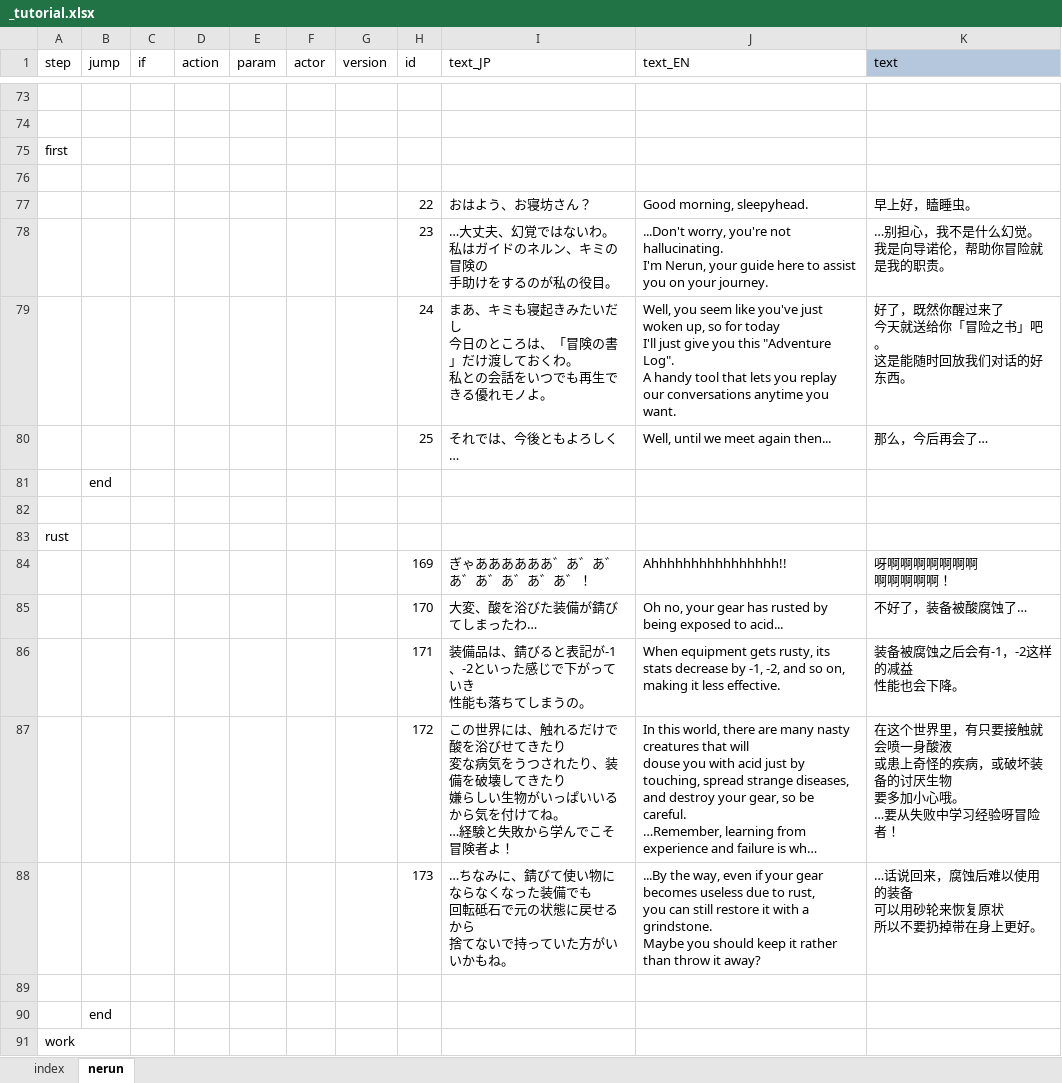
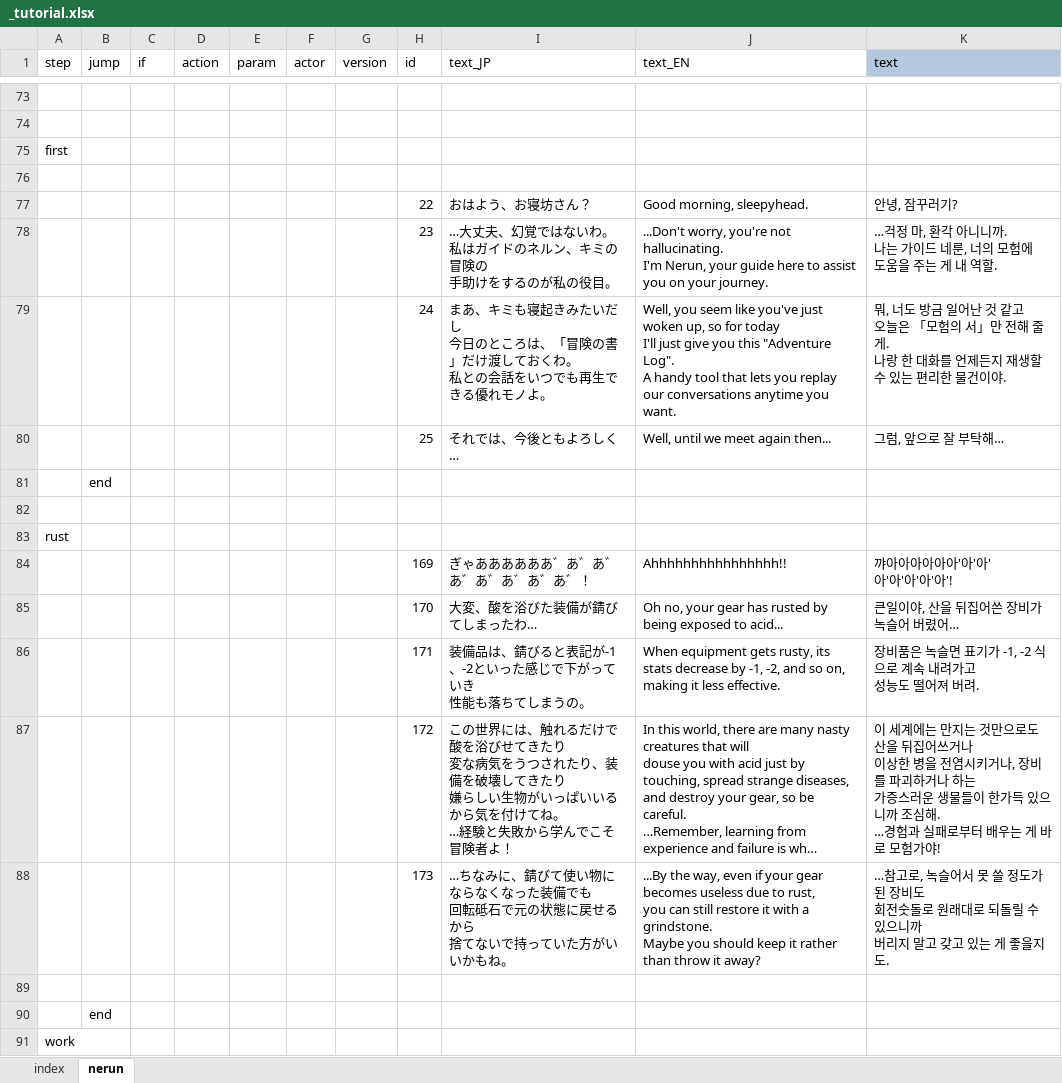
Before and after one commit to cinornu/Elin_KR, an Excel workbook: _Lang_Korean/Lang/KR/Dialog/Drama/_tutorial.xlsx, sheet nerun, drawn as a sheet; only a part is shown, gaps mark what is left out; long unchanged cells end in …; values as stored, in another font and other column widths than the file's, no borders; charts and pictures and conditional formats not drawn; ↵ is a line break in a cell; the diff covers the shown part only; the diff names each change by its address in the sheet, - before the commit and + after, or states it on an @@ line.

```diff
--- a/_Lang_Korean/Lang/KR/Dialog/Drama/_tutorial.xlsx (sheet nerun)
+++ b/_Lang_Korean/Lang/KR/Dialog/Drama/_tutorial.xlsx (sheet nerun)
-K77 (text): 早上好，瞌睡虫。
+K77 (text): 안녕, 잠꾸러기?
-K78 (text): …别担心，我不是什么幻觉。 ↵ 我是向导诺伦，帮助你冒险就是我的职责。
+K78 (text): …걱정 마, 환각 아니니까. ↵ 나는 가이드 네룬, 너의 모험에 ↵ 도움을 주는 게 내 역할.
-K79 (text): 好了，既然你醒过来了 ↵ 今天就送给你「冒险之书」吧。 ↵ 这是能随时回放我们对话的好东西。
+K79 (text): 뭐, 너도 방금 일어난 것 같고 ↵ 오늘은 「모험의 서」만 전해 줄게. ↵ 나랑 한 대화를 언제든지 재생할 수 있는 편리한 물건이야.
-K80 (text): 那么，今后再会了…
+K80 (text): 그럼, 앞으로 잘 부탁해…
-K84 (text): 呀啊啊啊啊啊啊啊 ↵ 啊啊啊啊啊！
+K84 (text): 꺄아아아아아아'아'아' ↵ 아'아'아'아'아'!
-K85 (text): 不好了，装备被酸腐蚀了…
+K85 (text): 큰일이야, 산을 뒤집어쓴 장비가 녹슬어 버렸어…
-K86 (text): 装备被腐蚀之后会有-1，-2这样的减益 ↵ 性能也会下降。
+K86 (text): 장비품은 녹슬면 표기가 -1, -2 식으로 계속 내려가고 ↵ 성능도 떨어져 버려.
-K87 (text): 在这个世界里，有只要接触就会喷一身酸液 ↵ 或患上奇怪的疾病，或破坏装备的讨厌生物 ↵ 要多加小心哦。 ↵ …要从失败中学习经验呀冒险者！
+K87 (text): 이 세계에는 만지는 것만으로도 산을 뒤집어쓰거나 ↵ 이상한 병을 전염시키거나, 장비를 파괴하거나 하는 ↵ 가증스러운 생물들이 한가득 있으니까 조심해. ↵ …경험과 실패로부터 배우는 게 바로 모험가야!
-K88 (text): …话说回来，腐蚀后难以使用的装备 ↵ 可以用砂轮来恢复原状 ↵ 所以不要扔掉带在身上更好。
+K88 (text): …참고로, 녹슬어서 못 쓸 정도가 된 장비도 ↵ 회전숫돌로 원래대로 되돌릴 수 있으니까 ↵ 버리지 말고 갖고 있는 게 좋을지도.
```
Also changed, not shown: 1 removed row and 192 edited cells elsewhere in this sheet, sheet index, charts or pictures, _Lang_Korean/Lang/KR/Data/chara_talk.xlsx, _Lang_Korean/Lang/KR/Data/chara_tone.xlsx, 5 other files.
